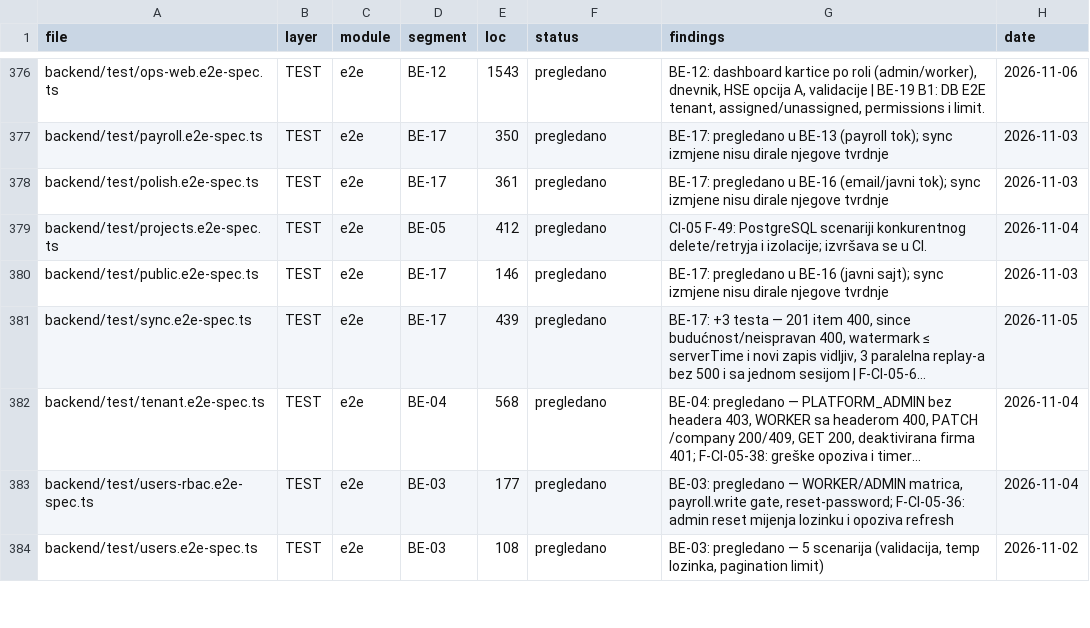
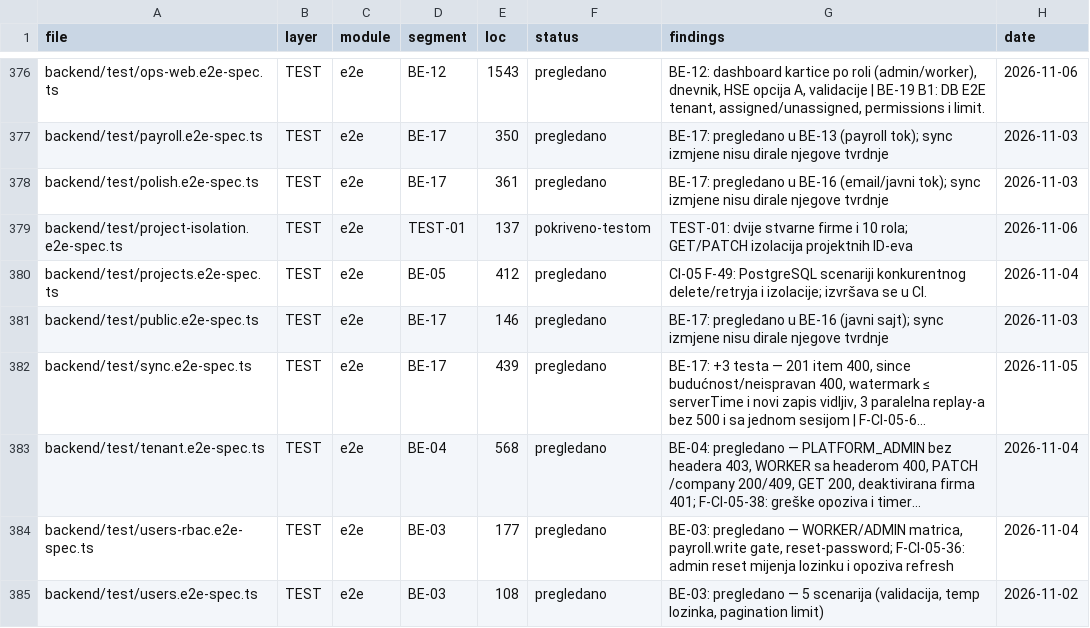
Before and after one commit to mudzy992/gradix, a CSV file: AUDIT/COVERAGE_MATRIX.csv, drawn as a sheet; only a part is shown, gaps mark what is left out; long unchanged cells end in …; the diff names each change by its address in the sheet, - before the commit and + after, or states it on an @@ line.

Commit message:
Test project resource isolation across roles and tenants
Co-authored-by: arena-agent <297053741+arena-agent@users.noreply.github.com>

```diff
--- a/AUDIT/COVERAGE_MATRIX.csv
+++ b/AUDIT/COVERAGE_MATRIX.csv
+row 379: backend/test/project-isolation.e2e-spec.ts | TEST | e2e | TEST-01 | 137 | pokriveno-testom | TEST-01: dvije stvarne firme i 10 rola; GET/PATCH izolacija projektnih ID-eva | 2026-11-06
```
Also changed, not shown: 7 other files.
